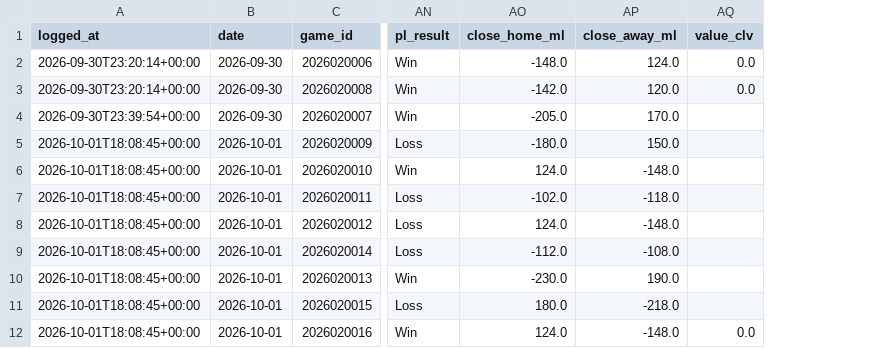
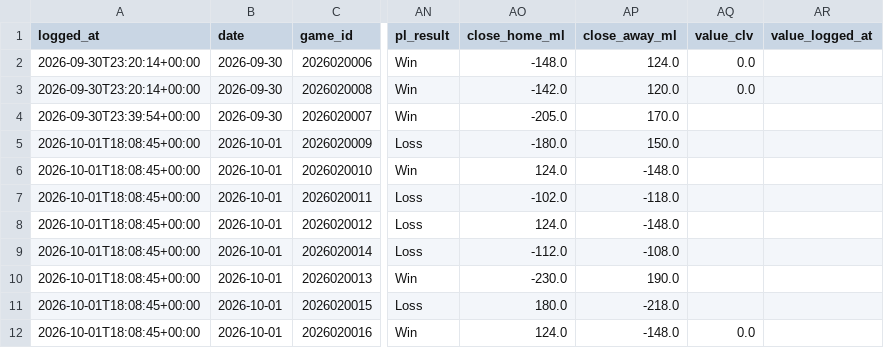
Before and after one commit to CarsonBillig/nhl-model, a CSV file: output/ledger.csv, drawn as a sheet; only a part is shown, gaps mark what is left out; the diff covers the shown part only; the diff names each change by its address in the sheet, - before the commit and + after, or states it on an @@ line.

```diff
--- a/output/ledger.csv
+++ b/output/ledger.csv
+column AR (value_logged_at), empty
```
Also changed, not shown: 26 edited cells elsewhere in this file, output/line_snapshots.csv, output/picks_2026-10-02.csv, 3 other files.
